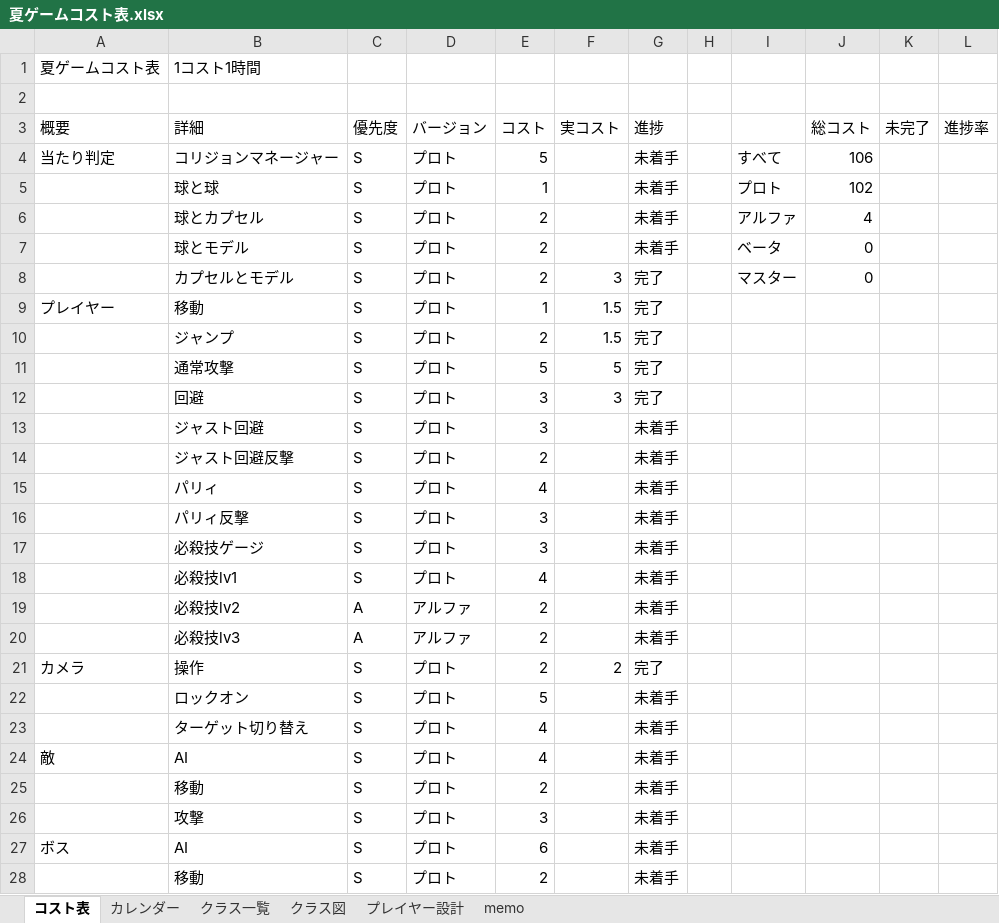
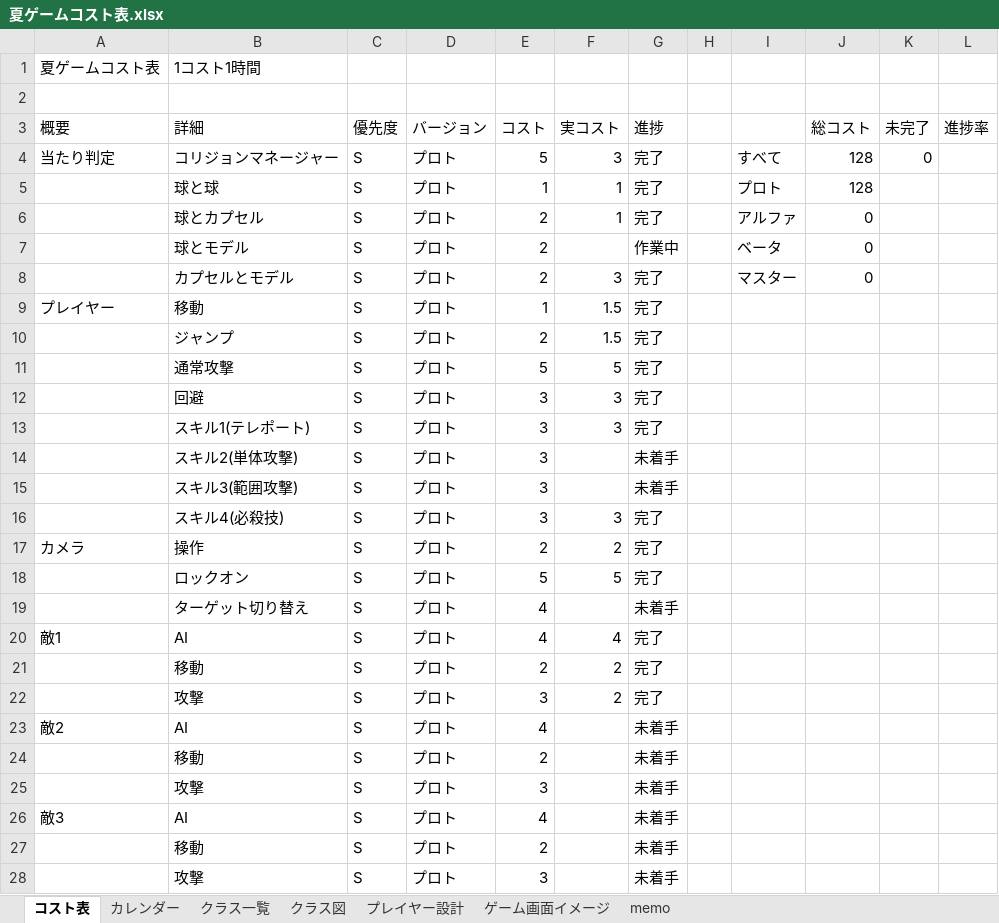
Before and after one commit to Tiger5286/SummerGame_2026, an Excel workbook: 夏ゲームコスト表.xlsx, sheet コスト表, drawn as a sheet; only a part is shown; the shorter side is filled out with more unchanged rows; values as stored, in another font and other column widths than the file's, no borders; removed rows and columns are numbered as before the commit, all else as after; the diff covers the shown part only; the diff names each change by its address in the sheet, - before the commit and + after, or states it on an @@ line.

```diff
--- a/夏ゲームコスト表.xlsx (sheet コスト表)
+++ b/夏ゲームコスト表.xlsx (sheet コスト表)
+sheet tab: ゲーム画面イメージ
-F4 (実コスト): (empty)
+F4 (実コスト): 3
-G4:G6 (進捗): 未着手
+G4:G6 (進捗): 完了
-J4 (総コスト): 106
+J4 (総コスト): 128
-K4 (未完了): (empty)
+K4 (未完了): 0
-F5:F6 (実コスト): (empty)
+F5:F6 (実コスト): 1
-J5 (総コスト): 102
+J5 (総コスト): 128
-J6 (総コスト): 4
+J6 (総コスト): 0
-G7 (進捗): 未着手
+G7 (進捗): 作業中
+row 13:  | スキル1(テレポート) | S | プロト | 3 | 3 | 完了
-B14 (詳細): ジャスト回避
+B14 (詳細): スキル2(単体攻撃)
-row 14:  | ジャスト回避反撃 | S | プロト | 2 |  | 未着手
-row 15:  | パリィ | S | プロト | 4 |  | 未着手
-B15 (詳細): パリィ反撃
+B15 (詳細): スキル3(範囲攻撃)
-B16 (詳細): 必殺技ゲージ
+B16 (詳細): スキル4(必殺技)
-F16 (実コスト): (empty)
+F16 (実コスト): 3
-G16 (進捗): 未着手
+G16 (進捗): 完了
-row 18:  | 必殺技lv1 | S | プロト | 4 |  | 未着手
-row 19:  | 必殺技lv2 | A | アルファ | 2 |  | 未着手
-row 20:  | 必殺技lv3 | A | アルファ | 2 |  | 未着手
-F18 (実コスト): (empty)
+F18 (実コスト): 5
-G18 (進捗): 未着手
+G18 (進捗): 完了
+row 20: 敵1 | AI | S | プロト | 4 | 4 | 完了
+row 21:  | 移動 | S | プロト | 2 | 2 | 完了
+row 22:  | 攻撃 | S | プロト | 3 | 2 | 完了
-A23 (概要): 敵
+A23 (概要): 敵2
+row 24:  | 移動 | S | プロト | 2 |  | 未着手
+row 25:  | 攻撃 | S | プロト | 3 |  | 未着手
+row 26: 敵3 | AI | S | プロト | 4 |  | 未着手
```
Also changed, not shown: 16 added rows, 12 removed rows and 7 edited cells elsewhere in this sheet, sheet カレンダー, sheet memo, formulas that keep their value, charts or pictures.
